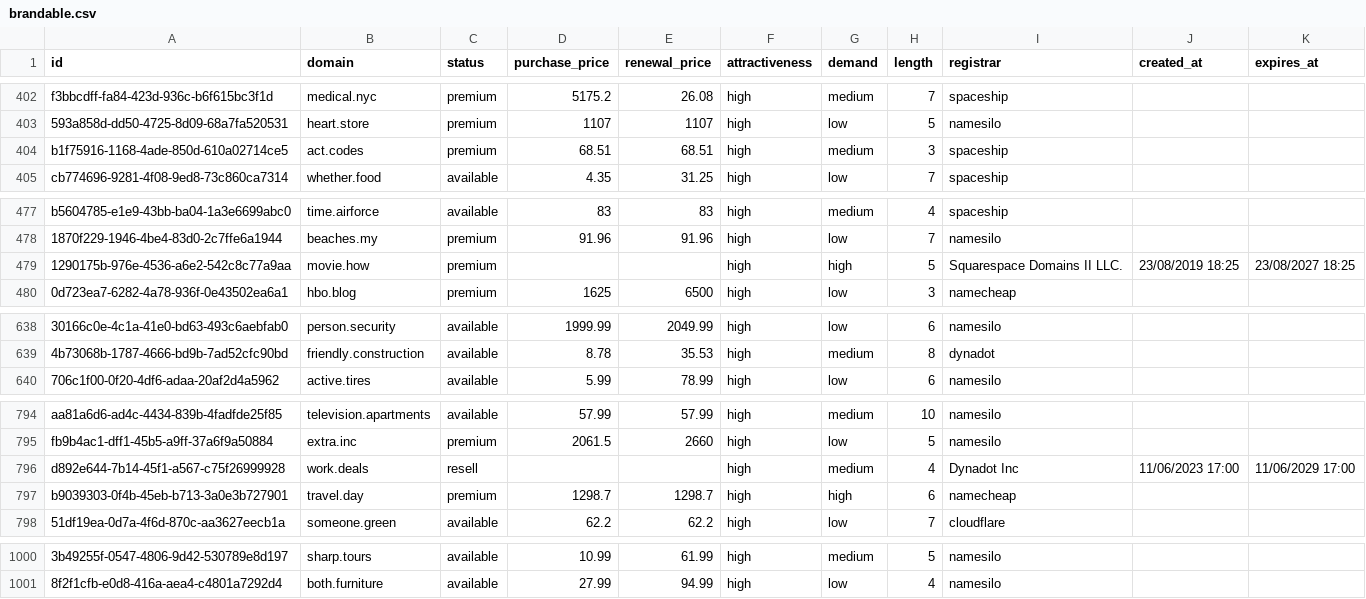
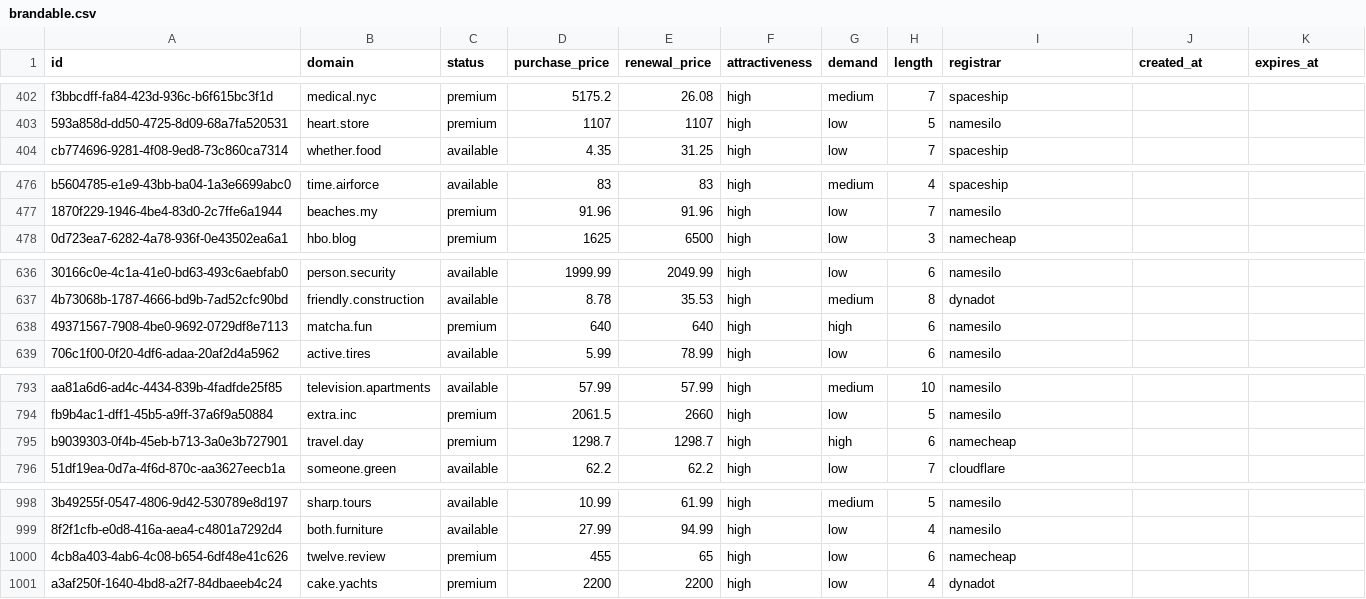
Before and after one commit to UniqueDomains/brandable-oneword-domains, a CSV file: brandable.csv, drawn as a sheet; only a part is shown, gaps mark what is left out; removed rows and columns are numbered as before the commit, all else as after; the diff covers the shown part only; the diff names each change by its address in the sheet, - before the commit and + after, or states it on an @@ line.

Commit message:
Domains update

```diff
--- a/brandable.csv
+++ b/brandable.csv
-row 404: b1f75916-1168-4ade-850d-610a02714ce5 | act.codes | premium | 68.51 | 68.51 | high | medium | 3 | spaceship
-row 479: 1290175b-976e-4536-a6e2-542c8c77a9aa | movie.how | premium |  |  | high | high | 5 | Squarespace Domains II LLC. | 23/08/2019 18:25 | 23/08/2027 18:25
+row 638: 49371567-7908-4be0-9692-0729df8e7113 | matcha.fun | premium | 640 | 640 | high | high | 6 | namesilo
-row 796: d892e644-7b14-45f1-a567-c75f26999928 | work.deals | resell |  |  | high | medium | 4 | Dynadot Inc | 11/06/2023 17:00 | 11/06/2029 17:00
+row 1000: 4cb8a403-4ab6-4c08-b654-6df48e41c626 | twelve.review | premium | 455 | 65 | high | low | 6 | namecheap
+row 1001: a3af250f-1640-4bd8-a2f7-84dbaeeb4c24 | cake.yachts | premium | 2200 | 2200 | high | low | 4 | dynadot
```
Also changed, not shown: 33 edited cells elsewhere in this file, 5 other files.
